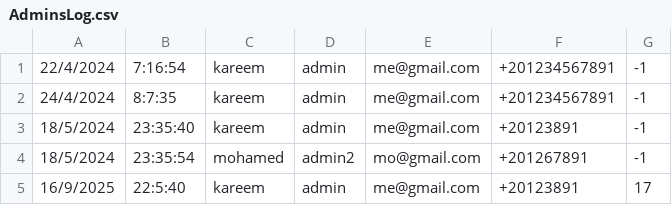
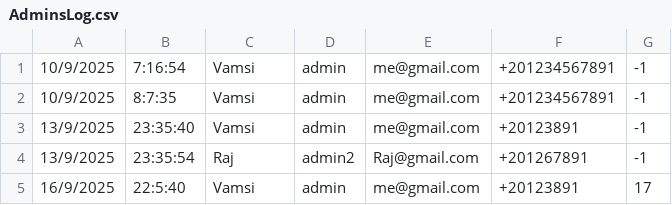
Before and after one commit to vamsidharreddie/Banking-Application, a CSV file: BankProject/src/DataBase/AdminsLog.csv, drawn as a sheet.

Commit message:
Update AdminsLog.csv

```diff
--- a/BankProject/src/DataBase/AdminsLog.csv
+++ b/BankProject/src/DataBase/AdminsLog.csv
@@ -1,5 +1,5 @@
-22/4/2024,7:16:54,kareem,admin,me@gmail.com,+201234567891,-1
-24/4/2024,8:7:35,kareem,admin,me@gmail.com,+201234567891,-1
-18/5/2024,23:35:40,kareem,admin,me@gmail.com,+20123891,-1
-18/5/2024,23:35:54,mohamed,admin2,mo@gmail.com,+201267891,-1
-16/9/2025,22:5:40,kareem,admin,me@gmail.com,+20123891,17
+10/9/2025,7:16:54,Vamsi,admin,me@gmail.com,+201234567891,-1
+10/9/2025,8:7:35,Vamsi,admin,me@gmail.com,+201234567891,-1
+13/9/2025,23:35:40,Vamsi,admin,me@gmail.com,+20123891,-1
+13/9/2025,23:35:54,Raj,admin2,Raj@gmail.com,+201267891,-1
+16/9/2025,22:5:40,Vamsi,admin,me@gmail.com,+20123891,17
```
